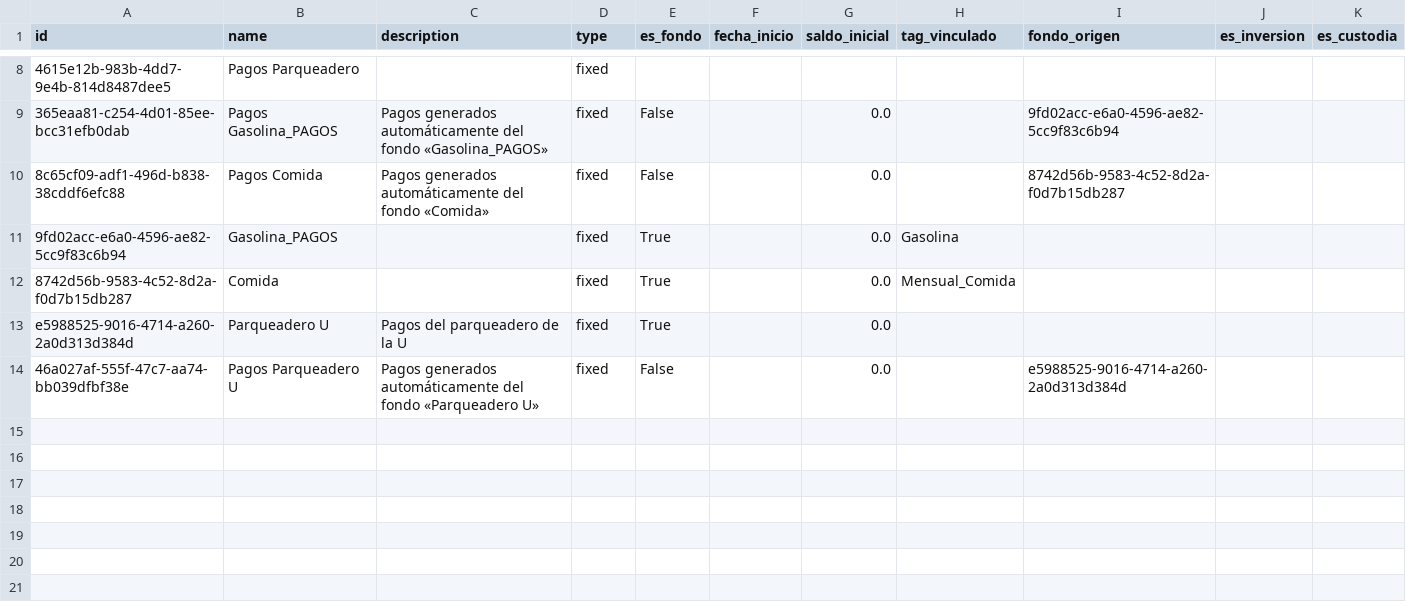
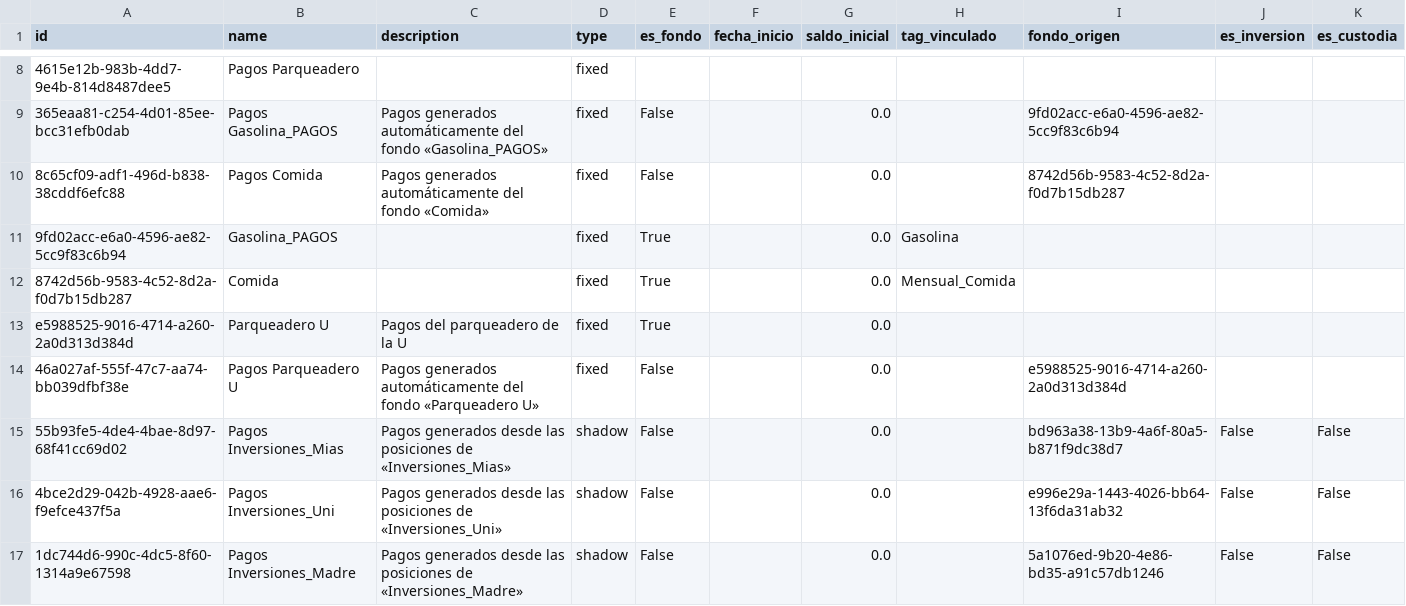
Before and after one commit to Sebas04A/ContabilidadPersonal, a CSV file: data/sistema/interpolaciones/grupos.csv, drawn as a sheet; only a part is shown, gaps mark what is left out; the diff names each change by its address in the sheet, - before the commit and + after, or states it on an @@ line.

```diff
--- a/data/sistema/interpolaciones/grupos.csv
+++ b/data/sistema/interpolaciones/grupos.csv
+row 15: 55b93fe5-4de4-4bae-8d97-68f41cc69d02 | Pagos Inversiones_Mias | Pagos generados desde las posiciones de «Inversiones_Mias» | shadow | False |  | 0.0 |  | bd963a38-13b9-4a6f-80a5-b871f9dc38d7 | False | False
+row 16: 4bce2d29-042b-4928-aae6-f9efce437f5a | Pagos Inversiones_Uni | Pagos generados desde las posiciones de «Inversiones_Uni» | shadow | False |  | 0.0 |  | e996e29a-1443-4026-bb64-13f6da31ab32 | False | False
+row 17: 1dc744d6-990c-4dc5-8f60-1314a9e67598 | Pagos Inversiones_Madre | Pagos generados desde las posiciones de «Inversiones_Madre» | shadow | False |  | 0.0 |  | 5a1076ed-9b20-4e86-bd35-a91c57db1246 | False | False
```
Also changed, not shown: data/sistema/interpolaciones/pagos.csv, data/sistema/inversiones/movimientos.csv, 9 other files.
